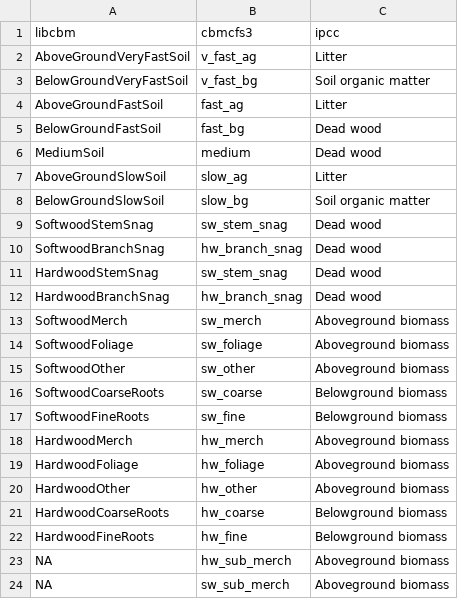
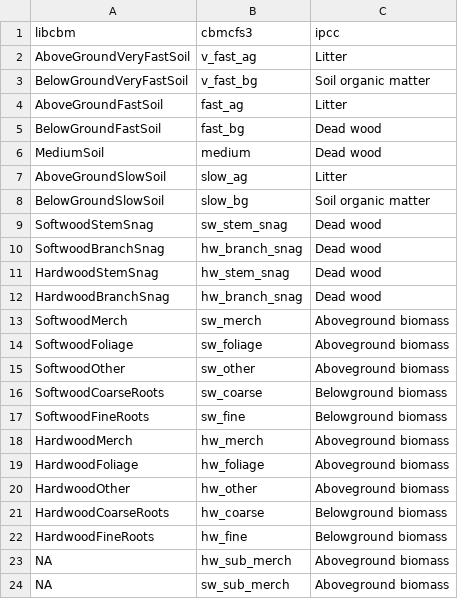
Before and after one commit to xapple/cbmcfs3_runner, a CSV file: cbmcfs3_runner/extra_data/libcbm_pools.csv, drawn as a sheet.

Commit message:
Correct hardwood snag mapping

```diff
--- a/cbmcfs3_runner/extra_data/libcbm_pools.csv
+++ b/cbmcfs3_runner/extra_data/libcbm_pools.csv
@@ -10,3 +10,3 @@ SoftwoodStemSnag,sw_stem_snag,Dead wood
 SoftwoodBranchSnag,hw_branch_snag,Dead wood
-HardwoodStemSnag,sw_stem_snag,Dead wood
+HardwoodStemSnag,hw_stem_snag,Dead wood
 HardwoodBranchSnag,hw_branch_snag,Dead wood
```
